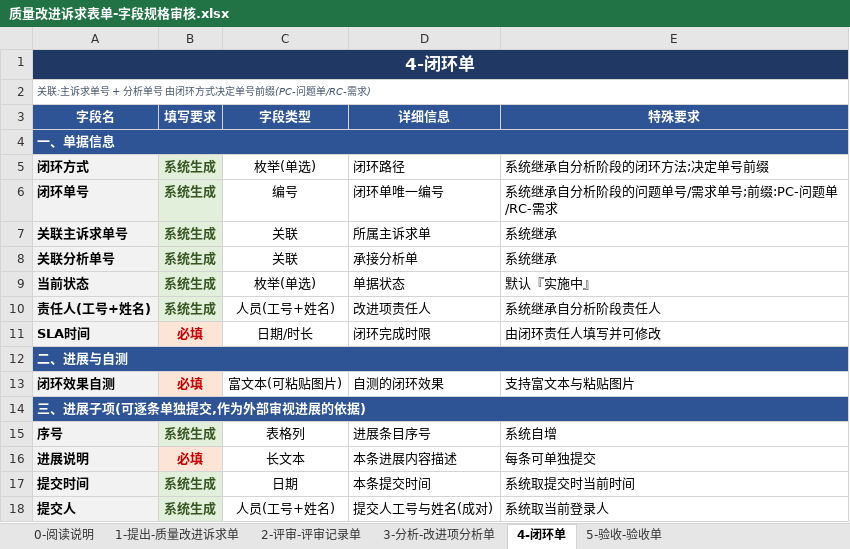
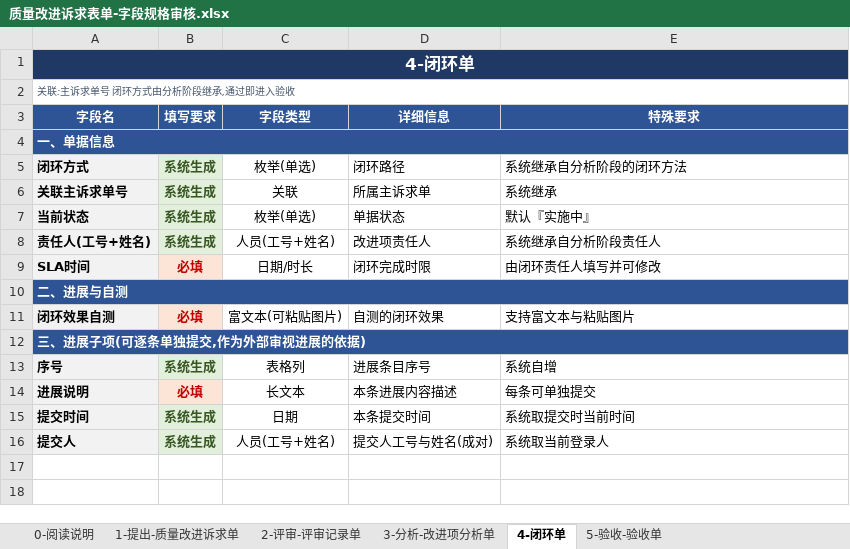
Before and after one commit to Klein4062/gaussop, an Excel workbook: 质量改进诉求表单-字段规格审核.xlsx, sheet 4-闭环单, drawn as a sheet; values as stored, in another font and other column widths than the file's, no borders; the diff names each change by its address in the sheet, - before the commit and + after, or states it on an @@ line.

Commit message:
refine: 诉求单号贯穿全程,去各阶段独立单号
- 去 评审单号/分析单号/闭环单号/验收单号 及 关联分析单号/关联闭环单号
- 各单统一以 关联主诉求单号 引用主单;流程以 QI-YYYY-NNN 标识全链
- 台账去闭环单号列;字段说明/README编号规则同步精简
- 字段数: 提出8 评审7→6 分析14→12 闭环12→10 验收7→5

```diff
--- a/质量改进诉求表单-字段规格审核.xlsx (sheet 4-闭环单)
+++ b/质量改进诉求表单-字段规格审核.xlsx (sheet 4-闭环单)
-A2 (字段名): 关联:主诉求单号 + 分析单号 由闭环方式决定单号前缀(PC-问题单/RC-需求)
+A2 (字段名): 关联:主诉求单号 闭环方式由分析阶段继承,通过即进入验收
-E5 (特殊要求): 系统继承自分析阶段的闭环方法;决定单号前缀
+E5 (特殊要求): 系统继承自分析阶段的闭环方法
-row 6: 闭环单号 | 系统生成 | 编号 | 闭环单唯一编号 | 系统继承自分析阶段的问题单号/需求单号;前缀:PC-问题单/RC-需求
-row 8: 关联分析单号 | 系统生成 | 关联 | 承接分析单 | 系统继承
```
Also changed, not shown: sheet 3-分析-改进项分析单, sheet 5-验收-验收单, sheet 2-评审-评审记录单, 质量改进诉求流程表单.xlsx, 3 other files.
